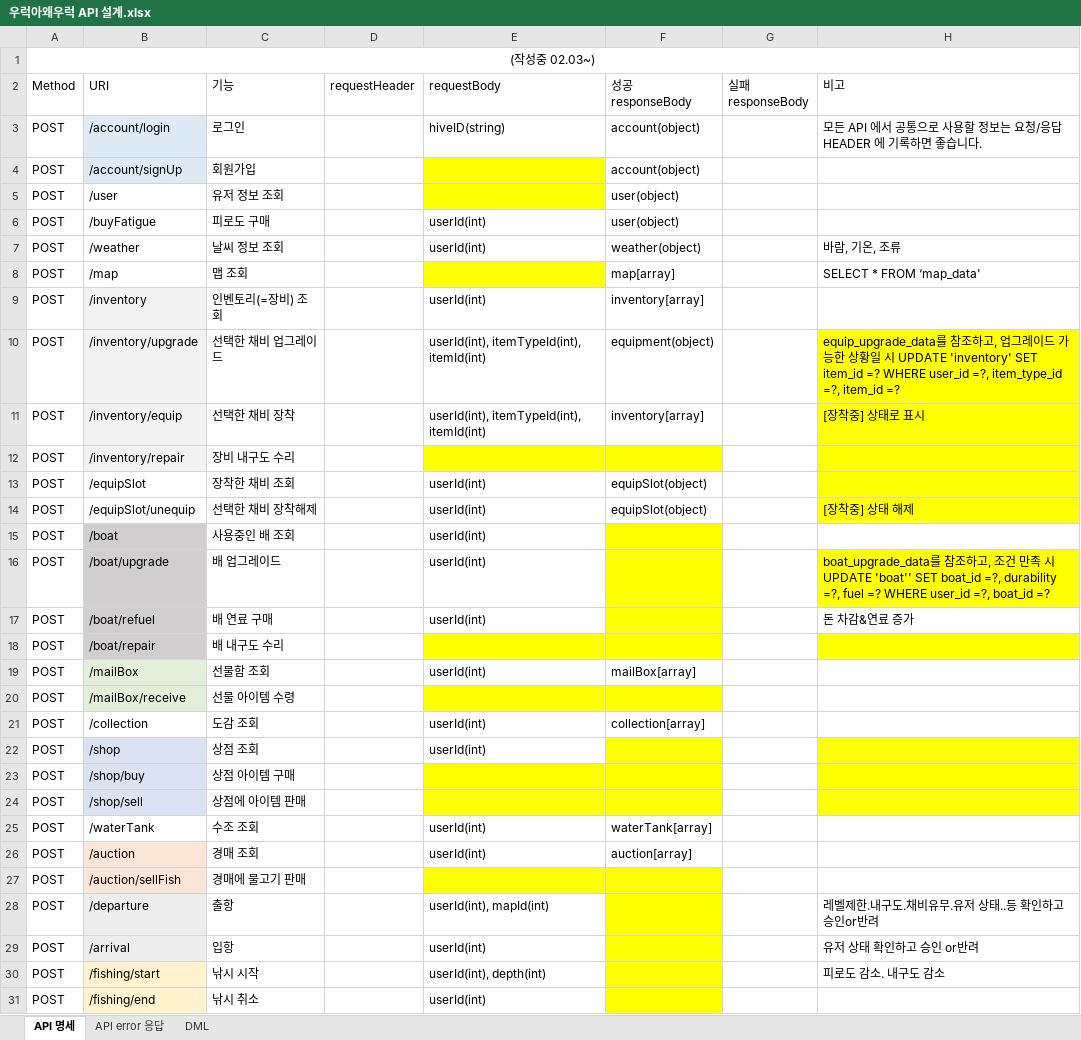
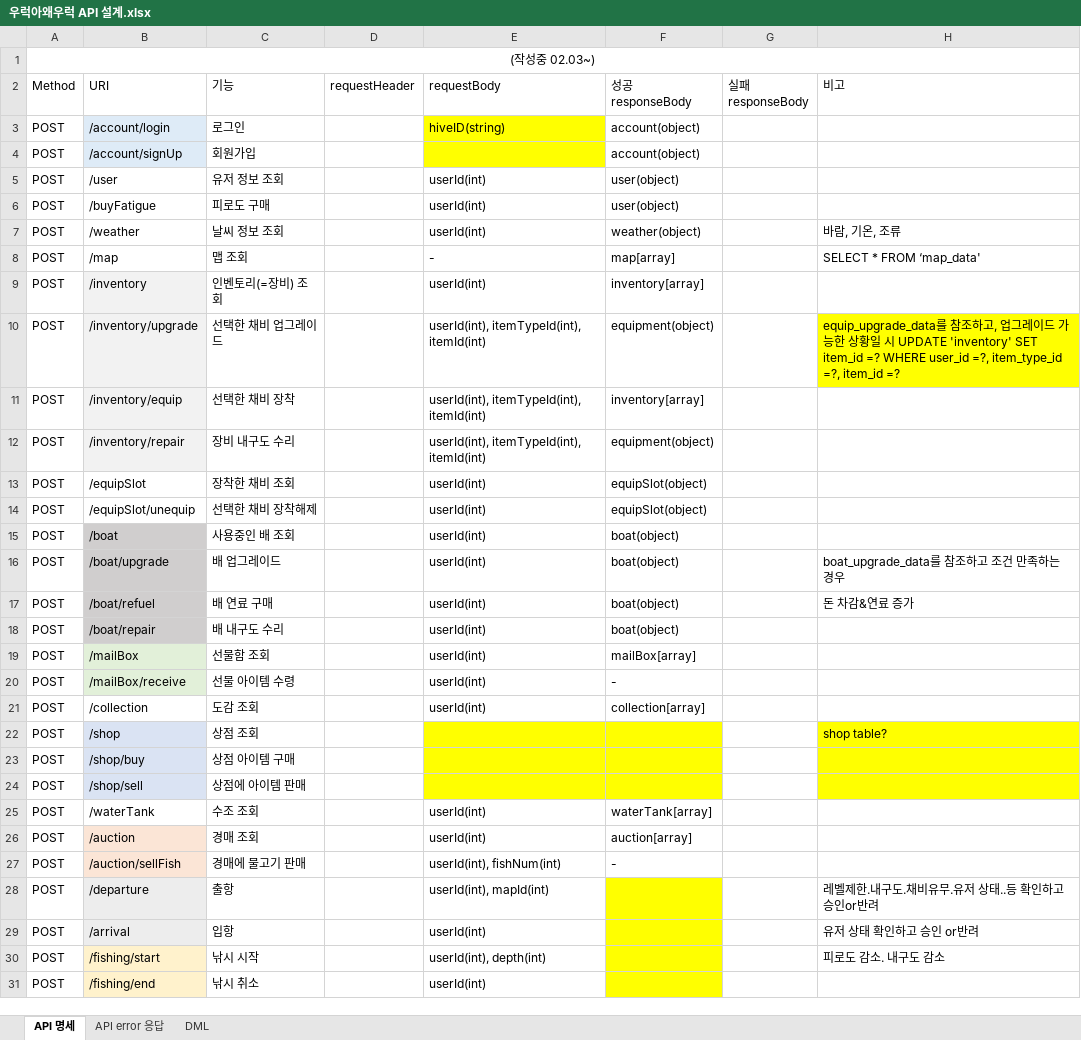
Before and after one commit to JinhaSuh/UrukGame, an Excel workbook: docs/우럭아왜우럭 API 설계.xlsx, sheet API 명세, drawn as a sheet; only a part is shown; values as stored, in another font and other column widths than the file's, no borders; the diff covers the shown part only; the diff names each change by its address in the sheet, - before the commit and + after, or states it on an @@ line.

```diff
--- a/docs/우럭아왜우럭 API 설계.xlsx (sheet API 명세)
+++ b/docs/우럭아왜우럭 API 설계.xlsx (sheet API 명세)
-E3 fill: none
+E3 fill: #FFFF00
-H3 (비고): 모든 API 에서 공통으로 사용할 정보는 요청/응답 HEADER 에 기록하면 좋습니다.
+H3 (비고): (empty)
-E5 (requestBody): (empty)
+E5 (requestBody): userId(int)
-E5 fill: #FFFF00
+E5 fill: none
-E8 (requestBody): (empty)
+E8 (requestBody): -
-E8 fill: #FFFF00
+E8 fill: none
-H11 (비고): [장착중] 상태로 표시
+H11 (비고): (empty)
-H11:H14 fill: #FFFF00
+H11:H14 fill: none
-E12 (requestBody): (empty)
+E12 (requestBody): userId(int), itemTypeId(int), itemId(int)
-E12:F12 fill: #FFFF00
+E12:F12 fill: none
-F12 (성공 responseBody): (empty)
+F12 (성공 responseBody): equipment(object)
-H14 (비고): [장착중] 상태 해제
+H14 (비고): (empty)
-F15:F18 (성공 responseBody): (empty)
+F15:F18 (성공 responseBody): boat(object)
-F15:F17 fill: #FFFF00
+F15:F17 fill: none
-H16 (비고): …하고, 조건 만족 시 UPDATE 'boat'' SET boat_id =?, durability =?, fuel =? WHERE user_id =?, boat_id =?
+H16 (비고): …하고 조건 만족하는 경우
-H16 fill: #FFFF00
+H16 fill: none
-E18 (requestBody): (empty)
+E18 (requestBody): userId(int)
-E18:F18 fill: #FFFF00
+E18:F18 fill: none
-H18 fill: #FFFF00
+H18 fill: none
-E20 (requestBody): (empty)
+E20 (requestBody): userId(int)
-E20:F20 fill: #FFFF00
+E20:F20 fill: none
-F20 (성공 responseBody): (empty)
+F20 (성공 responseBody): -
-E22 (requestBody): userId(int)
+E22 (requestBody): (empty)
-E22 fill: none
+E22 fill: #FFFF00
-H22 (비고): (empty)
+H22 (비고): shop table?
-E27 (requestBody): (empty)
+E27 (requestBody): userId(int), fishNum(int)
-E27:F27 fill: #FFFF00
+E27:F27 fill: none
-F27 (성공 responseBody): (empty)
+F27 (성공 responseBody): -
```
Also changed, not shown: 1 added row elsewhere in this sheet, sheet DML, docs/우럭아왜우럭 데이터 설계.xlsx.
